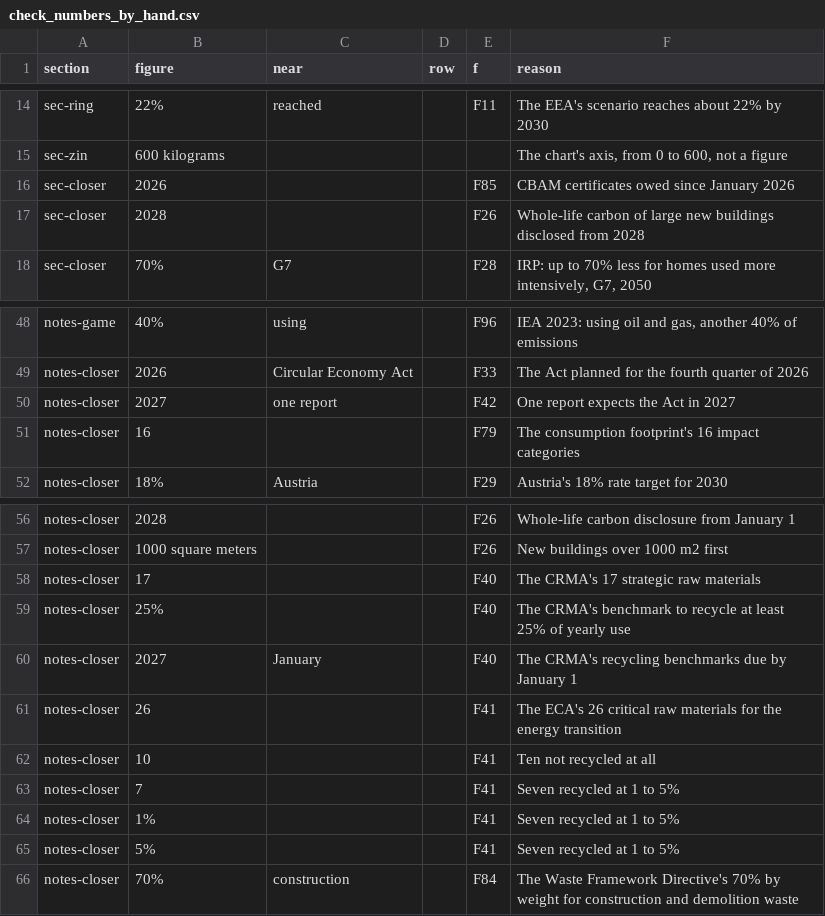
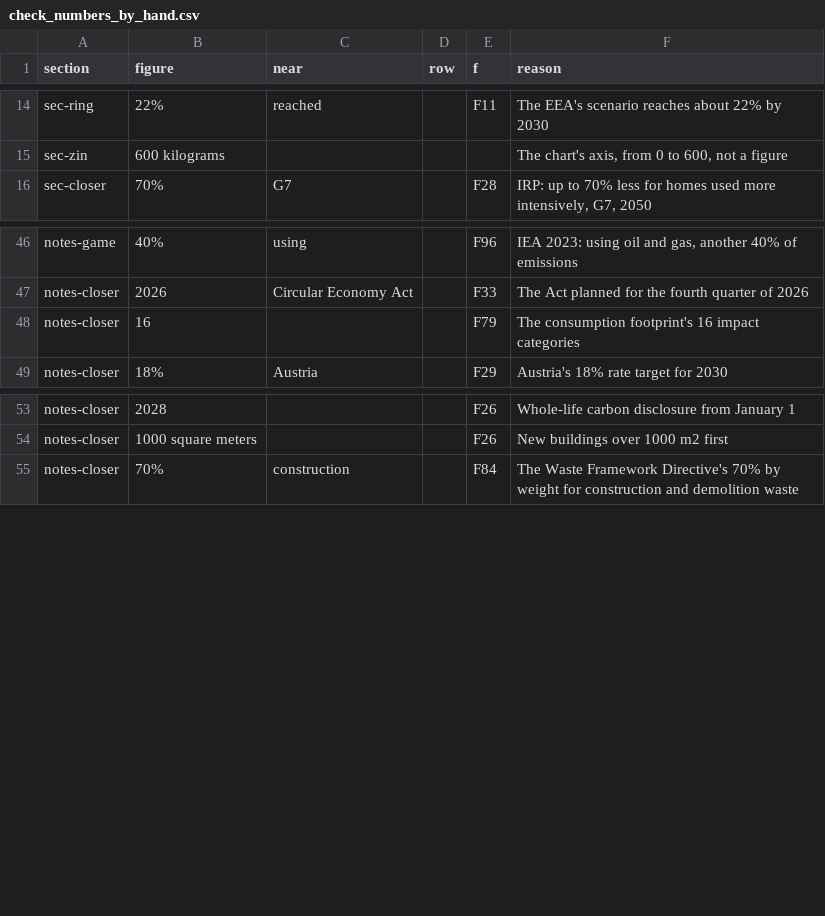
Before and after one commit to M1ck3yJ0/M1ck3yJ0.github.io, a CSV file: _tools/check_numbers_by_hand.csv, drawn as a sheet; only a part is shown, gaps mark what is left out.

```diff
--- a/_tools/check_numbers_by_hand.csv
+++ b/_tools/check_numbers_by_hand.csv
@@ -15,4 +15,2 @@ sec-ring,22%,reached,,F11,The EEA's scenario reaches about 22% by 2030
 sec-zin,600 kilograms,,,,"The chart's axis, from 0 to 600, not a figure"
-sec-closer,2026,,,F85,CBAM certificates owed since January 2026
-sec-closer,2028,,,F26,Whole-life carbon of large new buildings disclosed from 2028
 sec-closer,70%,G7,,F28,"IRP: up to 70% less for homes used more intensively, G7, 2050"
@@ -49,3 +47,2 @@ notes-game,40%,using,,F96,"IEA 2023: using oil and gas, another 40% of emissions
 notes-closer,2026,Circular Economy Act,,F33,The Act planned for the fourth quarter of 2026
-notes-closer,2027,one report,,F42,One report expects the Act in 2027
 notes-closer,16,,,F79,The consumption footprint's 16 impact categories
@@ -57,10 +54,2 @@ notes-closer,2028,,,F26,Whole-life carbon disclosure from January 1
 notes-closer,1000 square meters,,,F26,New buildings over 1000 m2 first
-notes-closer,17,,,F40,The CRMA's 17 strategic raw materials
-notes-closer,25%,,,F40,The CRMA's benchmark to recycle at least 25% of yearly use
-notes-closer,2027,January,,F40,The CRMA's recycling benchmarks due by January 1
-notes-closer,26,,,F41,The ECA's 26 critical raw materials for the energy transition
-notes-closer,10,,,F41,Ten not recycled at all
-notes-closer,7,,,F41,Seven recycled at 1 to 5%
-notes-closer,1%,,,F41,Seven recycled at 1 to 5%
-notes-closer,5%,,,F41,Seven recycled at 1 to 5%
 notes-closer,70%,construction,,F84,The Waste Framework Directive's 70% by weight for construction and demolition waste
```
Also changed, not shown: 1 other file.
